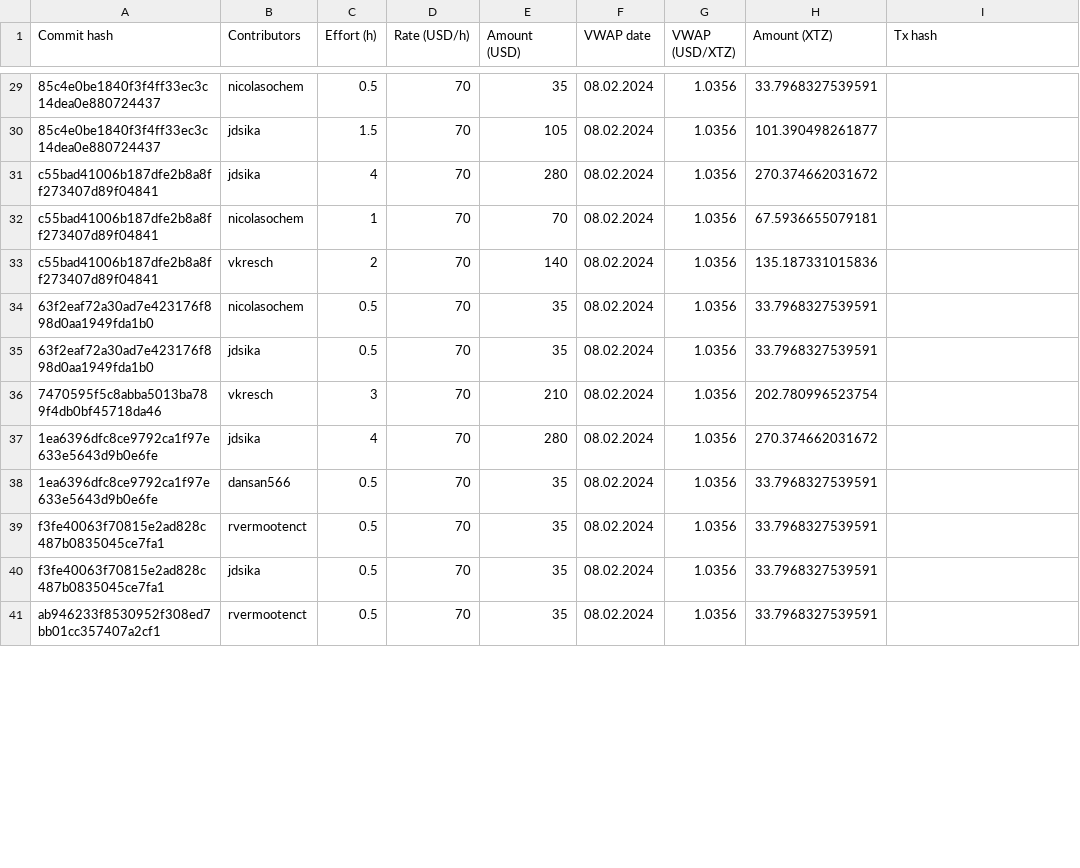
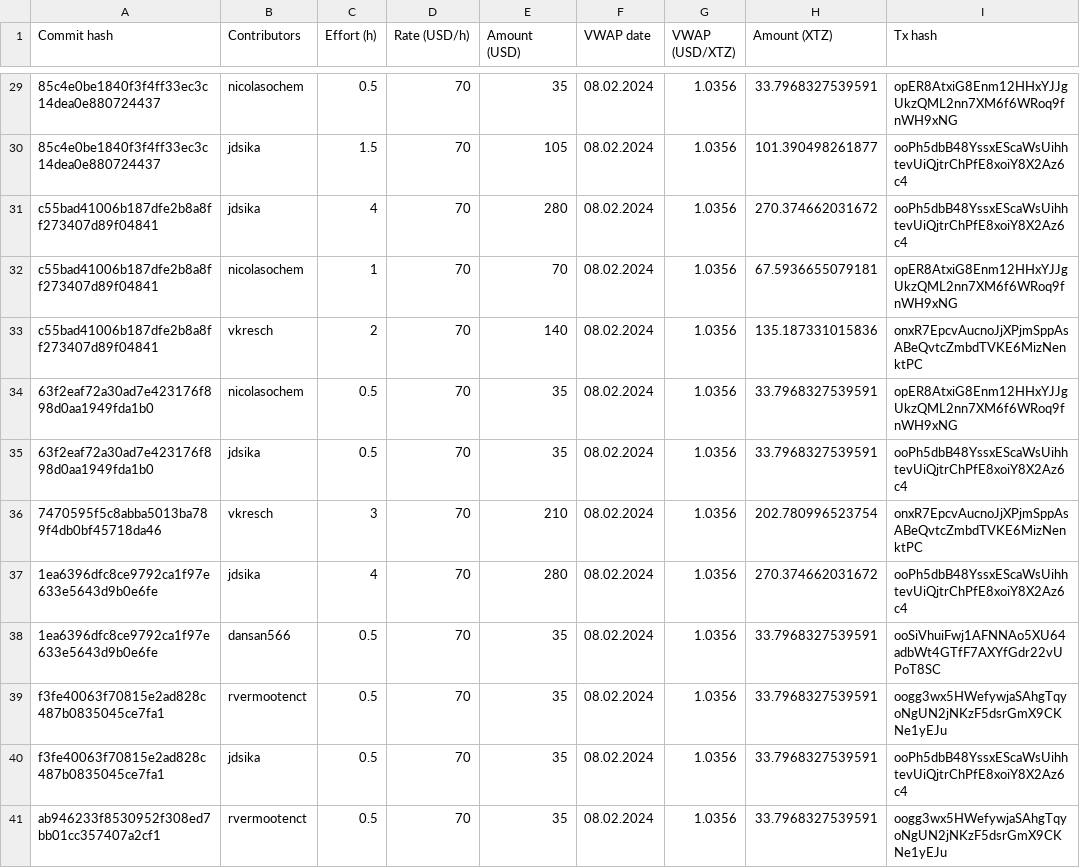
Before and after one commit to tezos-reward-distributor-organization/tezos-reward-distributor, a CSV file: contribution_payment_history.csv, drawn as a sheet; only a part is shown, gaps mark what is left out; the diff covers the shown part only; the diff names each change by its address in the sheet, - before the commit and + after, or states it on an @@ line.

```diff
--- a/contribution_payment_history.csv
+++ b/contribution_payment_history.csv
-I29 (Tx hash): (empty)
+I29 (Tx hash): opER8AtxiG8Enm12HHxYJJgUkzQML2nn7XM6f6WRoq9fnWH9xNG
-I30:I31 (Tx hash): (empty)
+I30:I31 (Tx hash): ooPh5dbB48YssxEScaWsUihhtevUiQjtrChPfE8xoiY8X2Az6c4
-I32 (Tx hash): (empty)
+I32 (Tx hash): opER8AtxiG8Enm12HHxYJJgUkzQML2nn7XM6f6WRoq9fnWH9xNG
-I33 (Tx hash): (empty)
+I33 (Tx hash): onxR7EpcvAucnoJjXPjmSppAsABeQvtcZmbdTVKE6MizNenktPC
-I34 (Tx hash): (empty)
+I34 (Tx hash): opER8AtxiG8Enm12HHxYJJgUkzQML2nn7XM6f6WRoq9fnWH9xNG
-I35 (Tx hash): (empty)
+I35 (Tx hash): ooPh5dbB48YssxEScaWsUihhtevUiQjtrChPfE8xoiY8X2Az6c4
-I36 (Tx hash): (empty)
+I36 (Tx hash): onxR7EpcvAucnoJjXPjmSppAsABeQvtcZmbdTVKE6MizNenktPC
-I37 (Tx hash): (empty)
+I37 (Tx hash): ooPh5dbB48YssxEScaWsUihhtevUiQjtrChPfE8xoiY8X2Az6c4
-I38 (Tx hash): (empty)
+I38 (Tx hash): ooSiVhuiFwj1AFNNAo5XU64adbWt4GTfF7AXYfGdr22vUPoT8SC
-I39 (Tx hash): (empty)
+I39 (Tx hash): oogg3wx5HWefywjaSAhgTqyoNgUN2jNKzF5dsrGmX9CKNe1yEJu
-I40 (Tx hash): (empty)
+I40 (Tx hash): ooPh5dbB48YssxEScaWsUihhtevUiQjtrChPfE8xoiY8X2Az6c4
-I41 (Tx hash): (empty)
+I41 (Tx hash): oogg3wx5HWefywjaSAhgTqyoNgUN2jNKzF5dsrGmX9CKNe1yEJu
```
Also changed, not shown: 40 edited cells elsewhere in this file.
